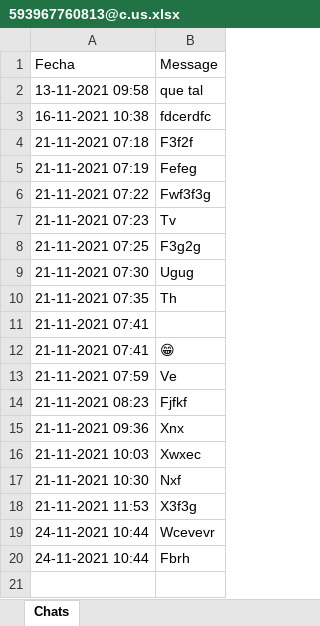
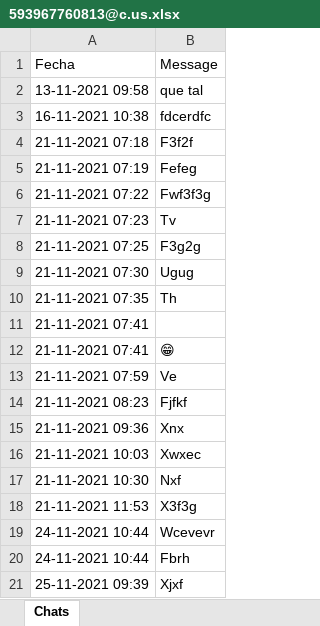
Before and after one commit to Rommelpalma123/Proyecto-Aplicaciones-web-II, an Excel workbook: chats/593967760813@c.us.xlsx, sheet Chats, drawn as a sheet; values as stored, in another font and other column widths than the file's, no borders; the diff names each change by its address in the sheet, - before the commit and + after, or states it on an @@ line.

Commit message:
aplicaciones web II

```diff
--- a/chats/593967760813@c.us.xlsx (sheet Chats)
+++ b/chats/593967760813@c.us.xlsx (sheet Chats)
+row 21: 25-11-2021 09:39 | Xjxf
```
